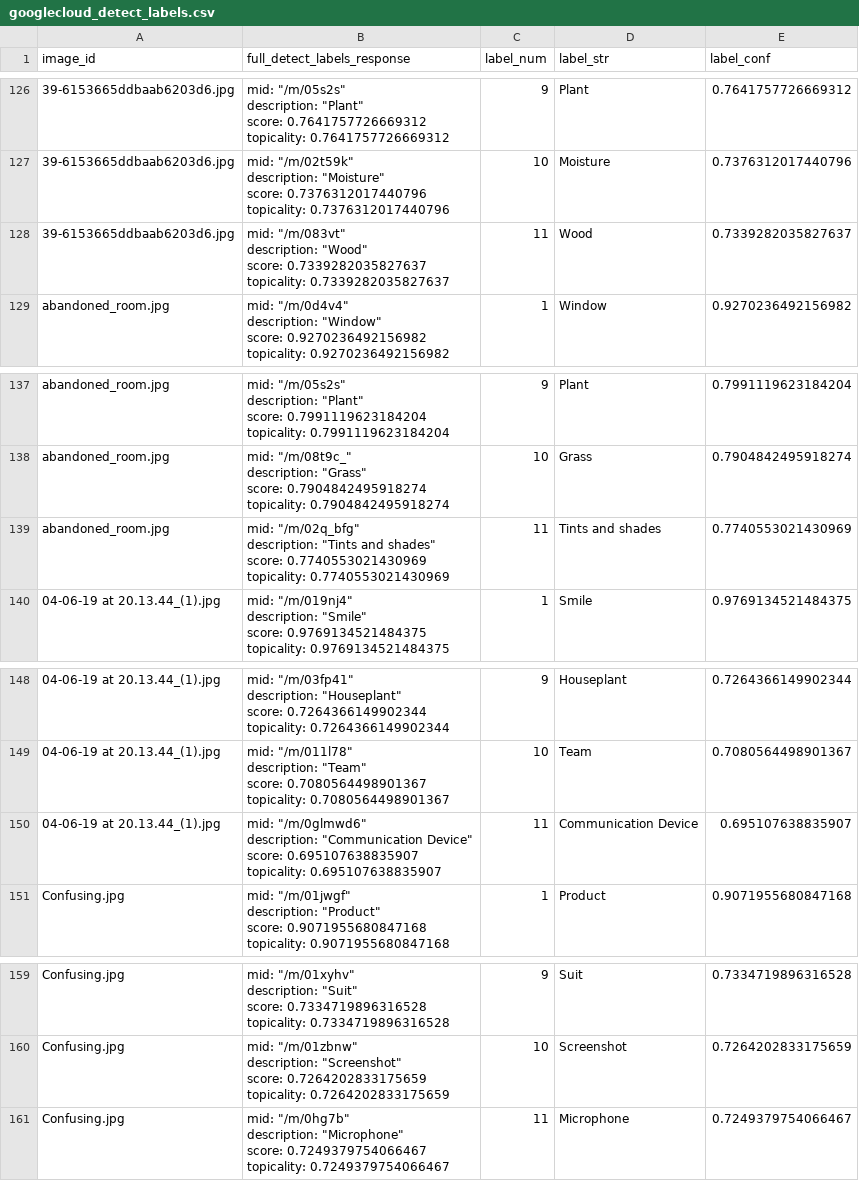
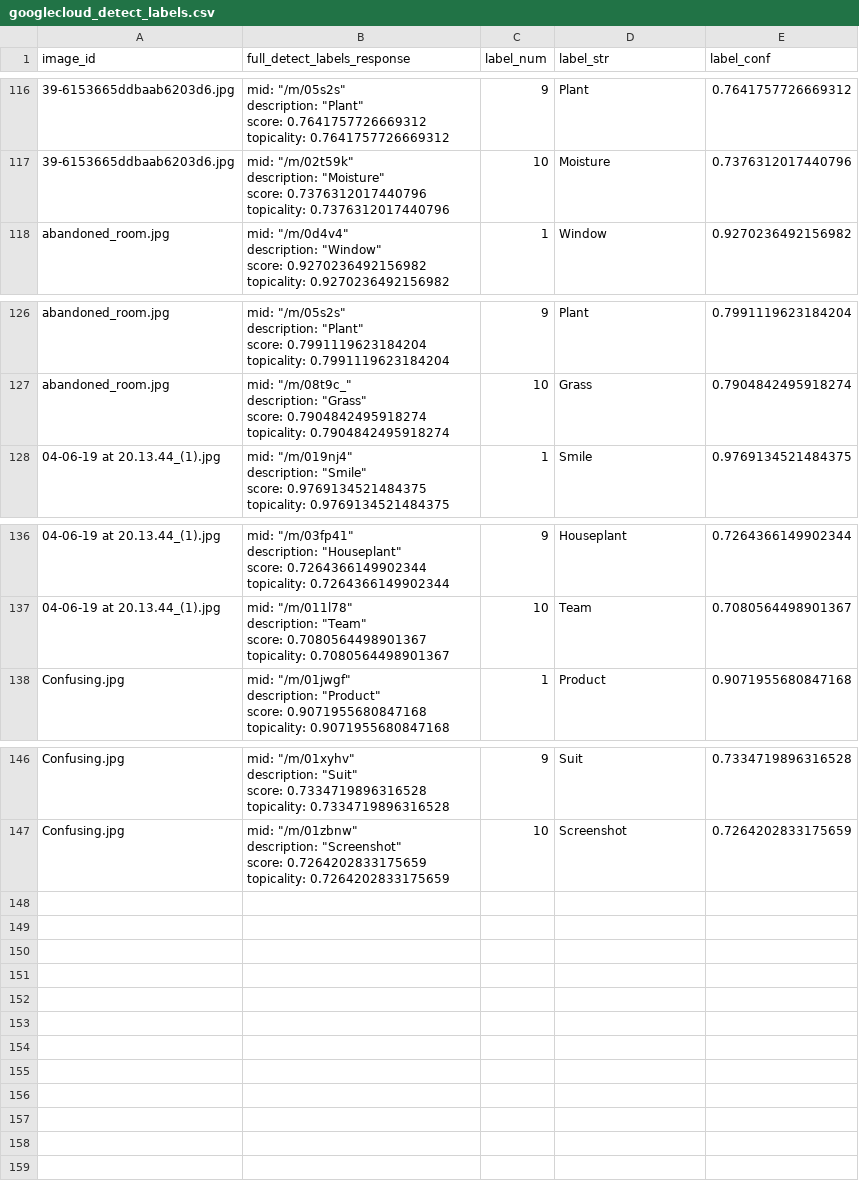
Before and after one commit to uh-soco/coslab-core, a CSV file: results/googlecloud_detect_labels.csv, drawn as a sheet; only a part is shown, gaps mark what is left out; ↵ is a line break in a cell; the diff covers the shown part only; the diff names each change by its address in the sheet, - before the commit and + after, or states it on an @@ line.

```diff
--- a/results/googlecloud_detect_labels.csv
+++ b/results/googlecloud_detect_labels.csv
-row 128: 39-6153665ddbaab6203d6.jpg | mid: "/m/083vt" ↵ description: "Wood" ↵ score: 0.7339282035827637 ↵ topicality: 0.7339282035827637 | 11 | Wood | 0.7339282035827637
-row 139: abandoned_room.jpg | mid: "/m/02q_bfg" ↵ description: "Tints and shades" ↵ score: 0.7740553021430969 ↵ topicality: 0.7740553021430969 | 11 | Tints and shades | 0.7740553021430969
-row 150: 04-06-19 at 20.13.44_(1).jpg | mid: "/m/0glmwd6" ↵ description: "Communication Device" ↵ score: 0.695107638835907 ↵ topicality: 0.695107638835907 | 11 | Communication Device | 0.695107638835907
-row 161: Confusing.jpg | mid: "/m/0hg7b" ↵ description: "Microphone" ↵ score: 0.7249379754066467 ↵ topicality: 0.7249379754066467 | 11 | Microphone | 0.7249379754066467
```
Also changed, not shown: 10 removed rows elsewhere in this file, results/awsrekognition_detect_labels.csv, results/azurecomputervision_detect_labels.csv, 2 other files.
